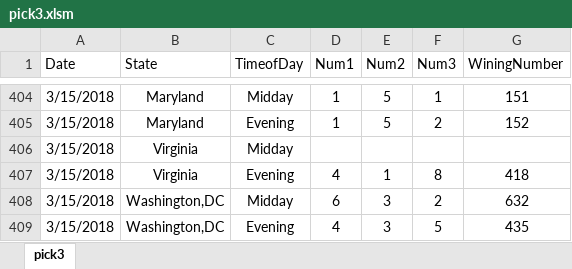
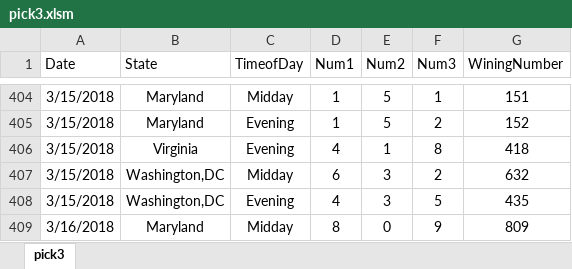
Before and after one commit to credmond219/project1, an Excel workbook: Resource/pick3.xlsm, sheet pick3, drawn as a sheet; only a part is shown, gaps mark what is left out; the shorter side is filled out with more unchanged rows; values as stored, in another font and other column widths than the file's, no borders; table styles not drawn; the diff names each change by its address in the sheet, - before the commit and + after, or states it on an @@ line.

```diff
--- a/Resource/pick3.xlsm (sheet pick3)
+++ b/Resource/pick3.xlsm (sheet pick3)
-row 406: 3/15/2018 | Virginia | Midday
```
Also changed, not shown: 3 other files.
